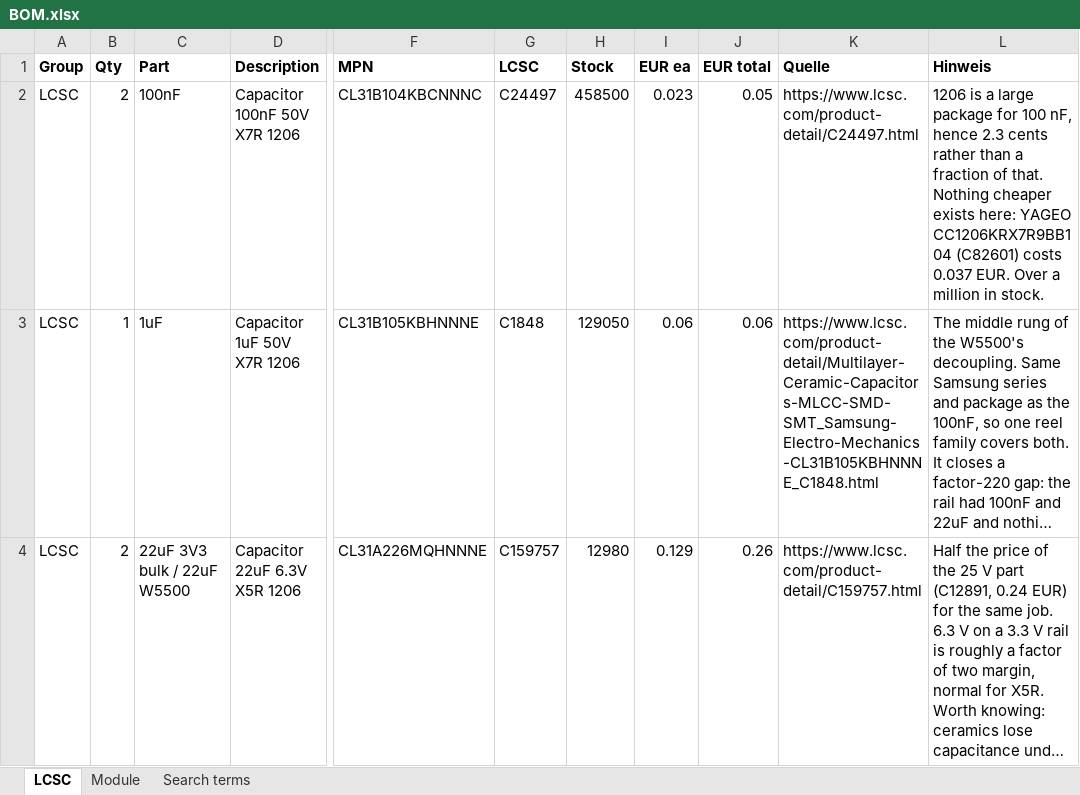
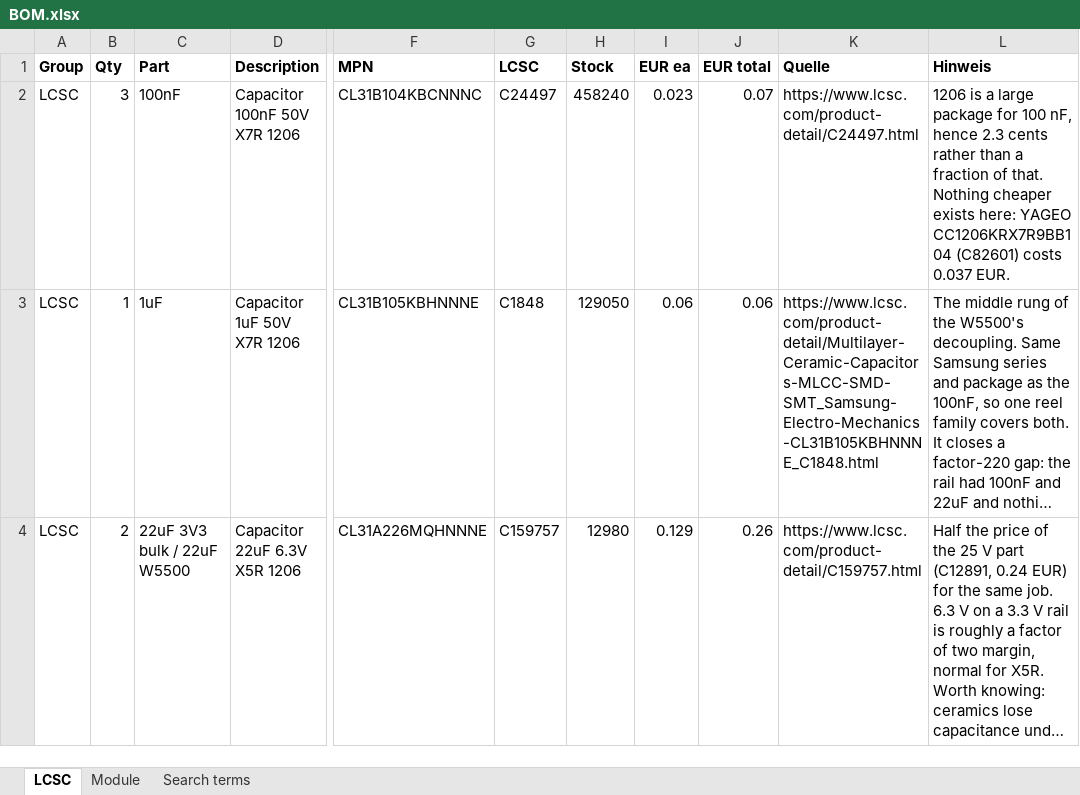
Before and after one commit to tombueng/LuxDMX, an Excel workbook: hardware-carrier/production/BOM.xlsx, sheet LCSC, drawn as a sheet; only a part is shown, gaps mark what is left out; long unchanged cells end in …; values as stored, in another font and other column widths than the file's, no borders; the diff names each change by its address in the sheet, - before the commit and + after, or states it on an @@ line.

Commit message:
carrier rev 1.2: buffer decap, a fuse bridge that stays open, DMX pegs off the edge
- 100 nF (C24497, same reel as the other two) right at the 74AHCT541's pin 20. The GND
  loop that boxed pin 20 in is gone; OE2 now reaches GND through the cap's pad and a via.
- The polyfuse bridge strips sit in one mask opening against the seam, with 0.55 mm of
  mask to the fuse's hole rings. Copper is unchanged. A flooded fuse joint no longer runs
  across by itself.
- DMX rows 0.45 mm further in, so the Phoenix peg holes keep 0.81 mm to the outline
  instead of 0.36. The pads got 0.45 mm shorter at the outer end, so their inner end stays
  clear of the tracks below.
- rev 1.2 on the silk, in the job file, README, BOM and ASSEMBLY. Production files and
  renders regenerated. DRC 0 errors / 0 unconnected, JLC files 0/0.

```diff
--- a/hardware-carrier/production/BOM.xlsx (sheet LCSC)
+++ b/hardware-carrier/production/BOM.xlsx (sheet LCSC)
-B2 (Qty): 2
+B2 (Qty): 3
-H2 (Stock): 458500
+H2 (Stock): 458240
-J2 (EUR total): 0.05
+J2 (EUR total): 0.07
-L2 (Hinweis): …0.037 EUR. Over a million in stock.
+L2 (Hinweis): …0.037 EUR.
```
Also changed, not shown: 25 other files.
